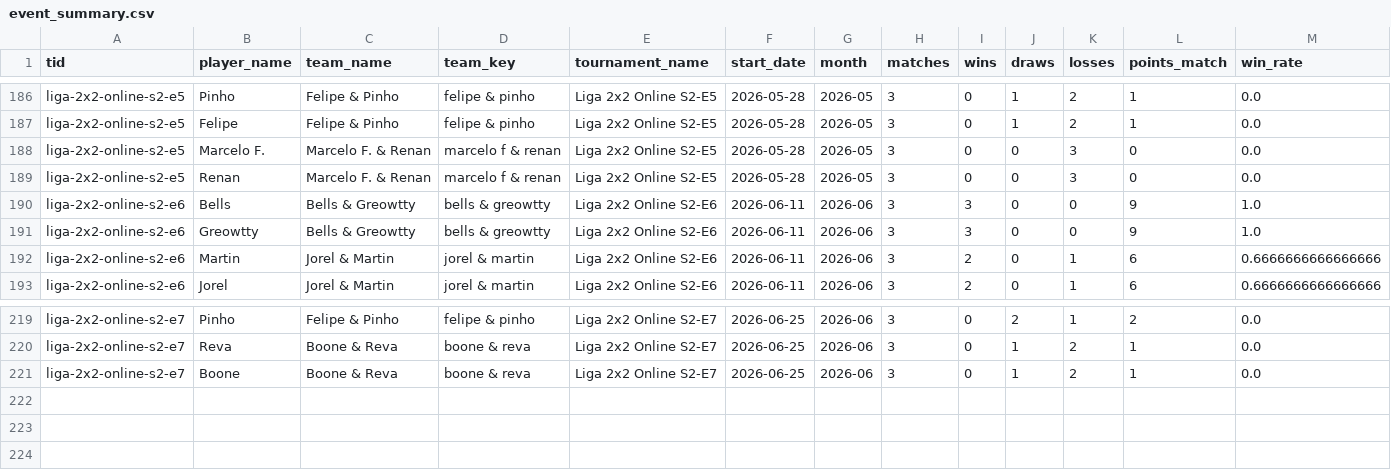
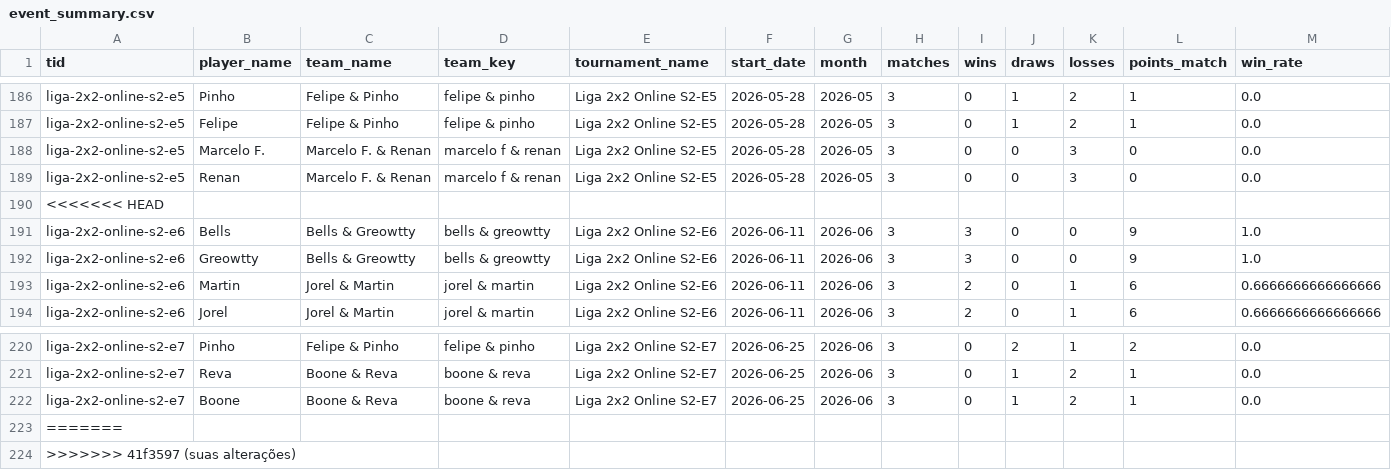
Before and after one commit to klapalcios-alt/preconauta, a CSV file: data/online2x2/event_summary.csv, drawn as a sheet; only a part is shown, gaps mark what is left out; rows hold the shown columns only; the diff names each change by its address in the sheet, - before the commit and + after, or states it on an @@ line.

```diff
--- a/data/online2x2/event_summary.csv
+++ b/data/online2x2/event_summary.csv
+row 190: <<<<<<< HEAD
+row 223: =======
+row 224: >>>>>>> 41f3597 (suas alterações)
```
Also changed, not shown: data/online2x2/deck_stats.csv, data/online2x2/player_event_summary.csv, 7 other files.
